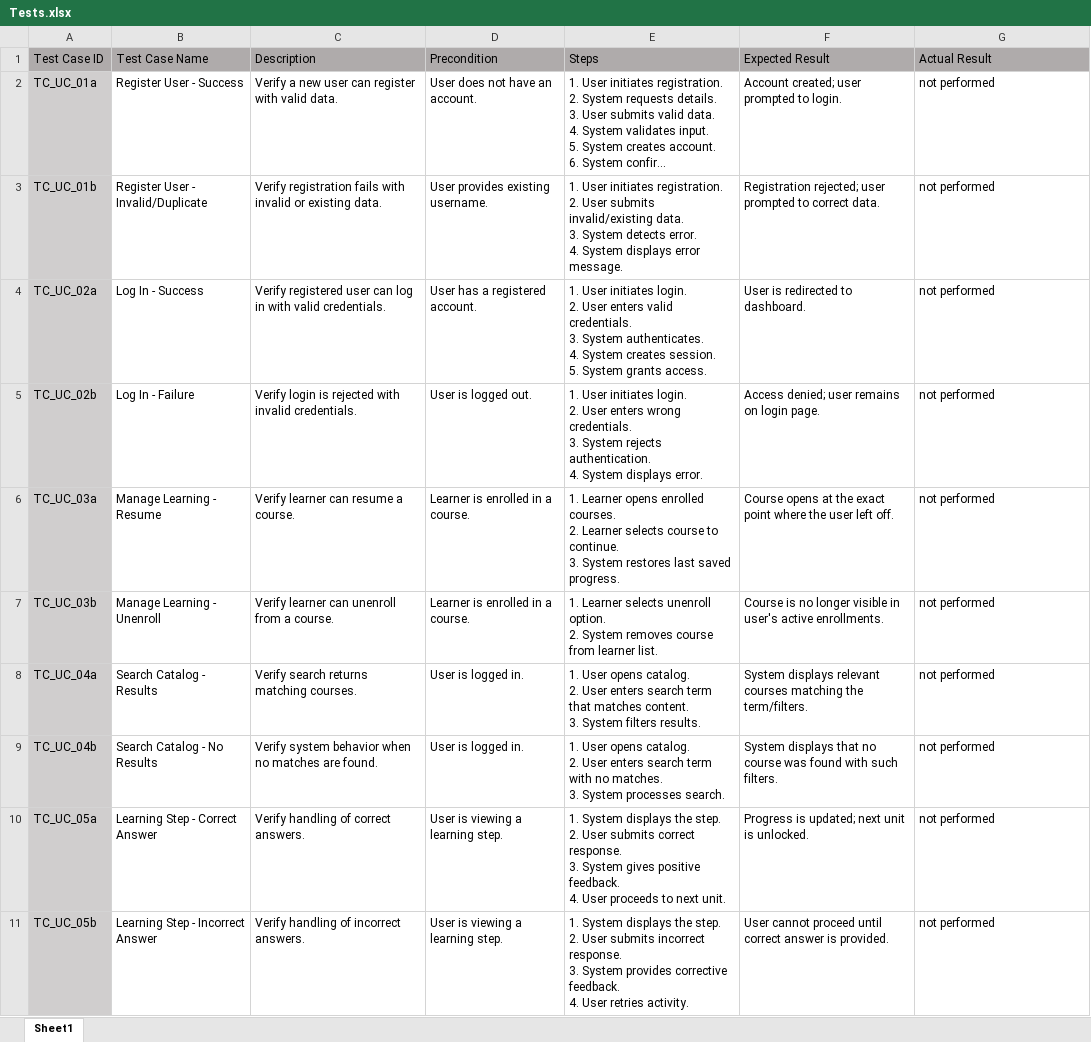
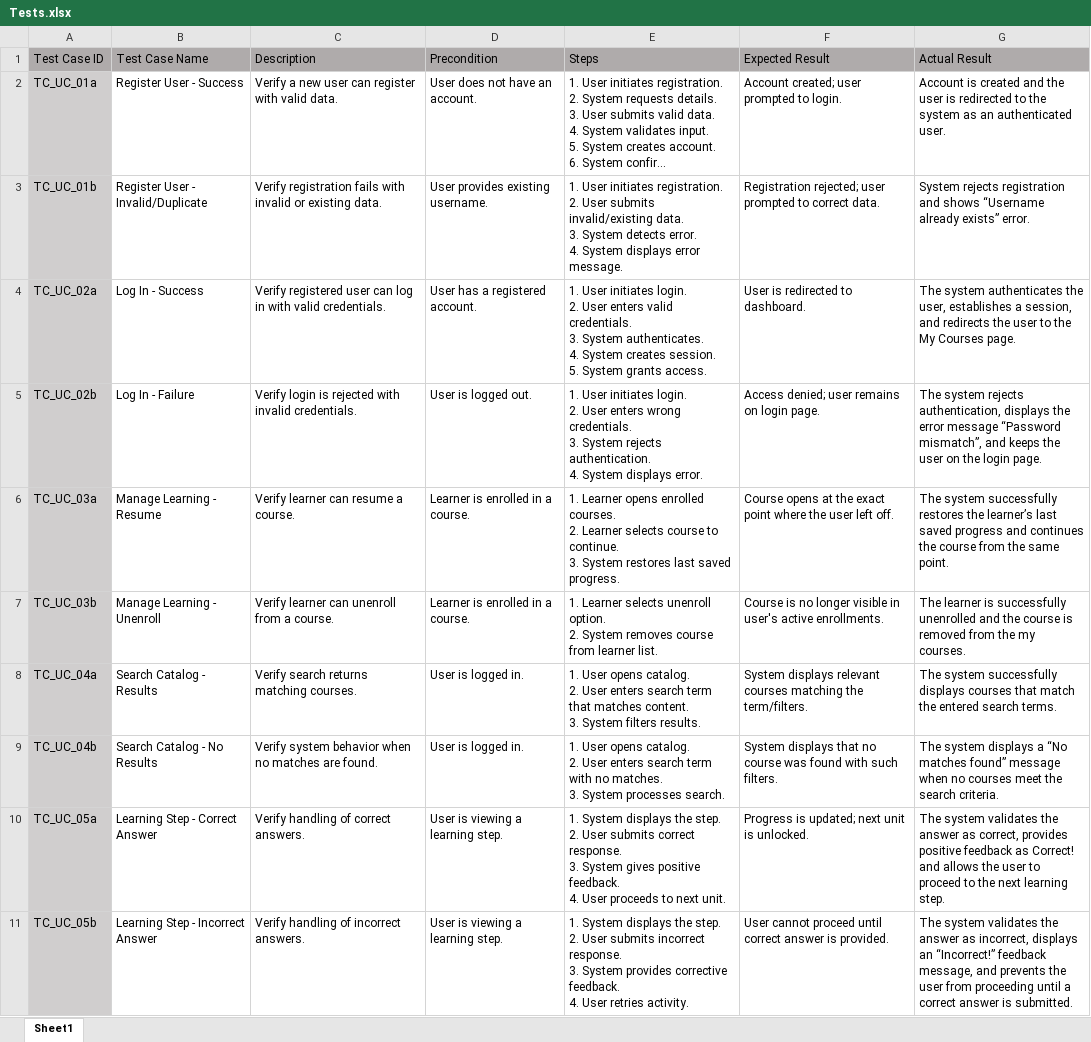
Before and after one commit to SEPCheesecakeFactory/SEP3, an Excel workbook: Appendices(FInal)/2.4 Tests/Tests.xlsx, sheet Sheet1, drawn as a sheet; only a part is shown; long unchanged cells end in …; values as stored, in another font and other column widths than the file's, no borders; the diff covers the shown part only; the diff names each change by its address in the sheet, - before the commit and + after, or states it on an @@ line.

Commit message:
[update] actual results

```diff
--- a/Appendices(FInal)/2.4 Tests/Tests.xlsx (sheet Sheet1)
+++ b/Appendices(FInal)/2.4 Tests/Tests.xlsx (sheet Sheet1)
-G2 (Actual Result): not performed
+G2 (Actual Result): Account is created and the user is redirected to the system as an authenticated user.
-G3 (Actual Result): not performed
+G3 (Actual Result): System rejects registration and shows “Username already exists” error.
-G4 (Actual Result): not performed
+G4 (Actual Result): The system authenticates the user, establishes a session, and redirects the user to the My Courses page.
-G5 (Actual Result): not performed
+G5 (Actual Result): The system rejects authentication, displays the error message “Password mismatch”, and keeps the user on the login page.
-G6 (Actual Result): not performed
+G6 (Actual Result): The system successfully restores the learner’s last saved progress and continues the course from the same point.
-G7 (Actual Result): not performed
+G7 (Actual Result): The learner is successfully unenrolled and the course is removed from the my courses.
-G8 (Actual Result): not performed
+G8 (Actual Result): The system successfully displays courses that match the entered search terms.
-G9 (Actual Result): not performed
+G9 (Actual Result): The system displays a “No matches found” message when no courses meet the search criteria.
-G10 (Actual Result): not performed
+G10 (Actual Result): The system validates the answer as correct, provides positive feedback as Correct! and allows the user to proceed to the next learning step.
-G11 (Actual Result): not performed
+G11 (Actual Result): The system validates the answer as incorrect, displays an “Incorrect!” feedback message, and prevents the user from proceeding until a correct answer is submitted.
```
Also changed, not shown: 10 edited cells elsewhere in this sheet.
